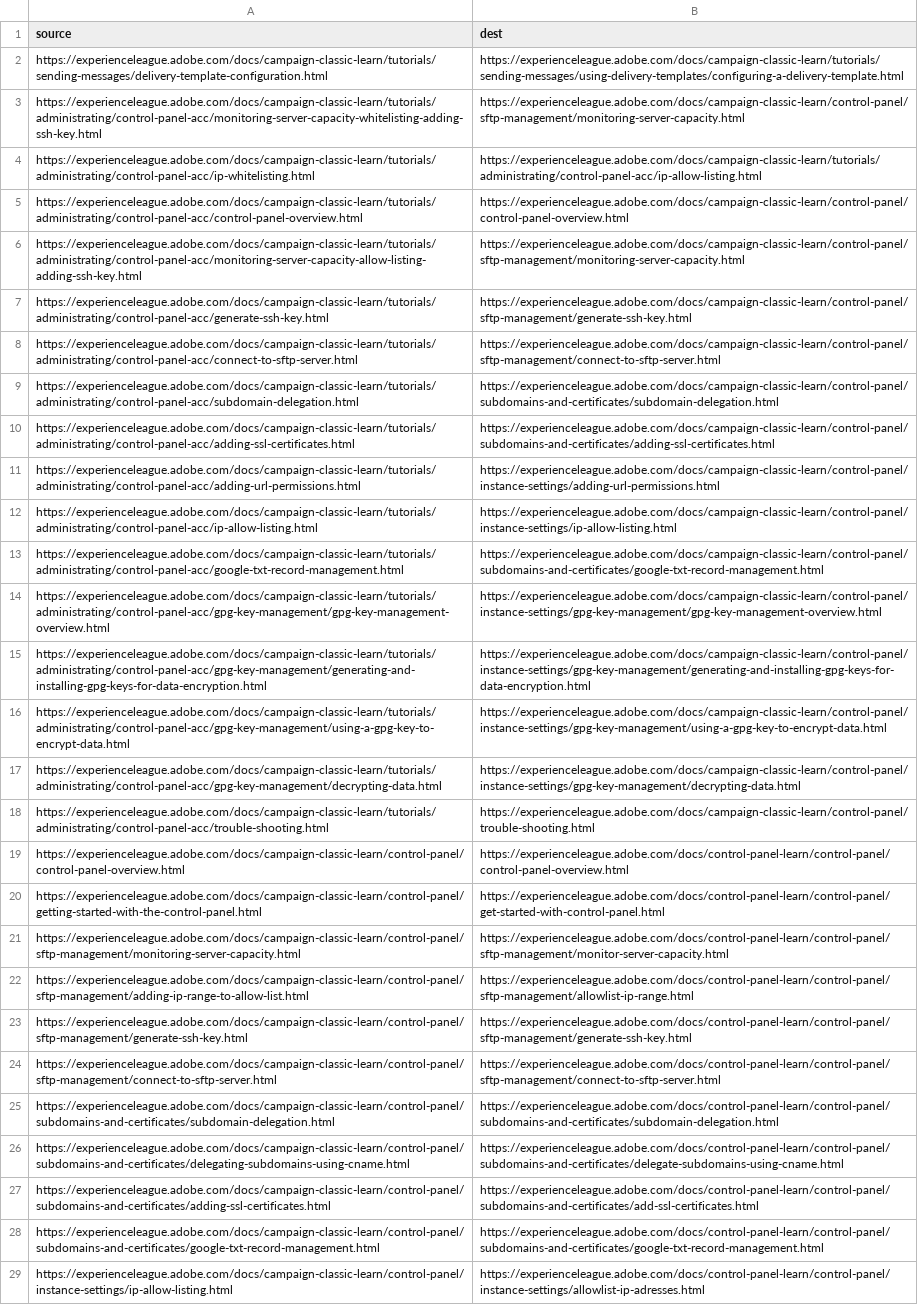
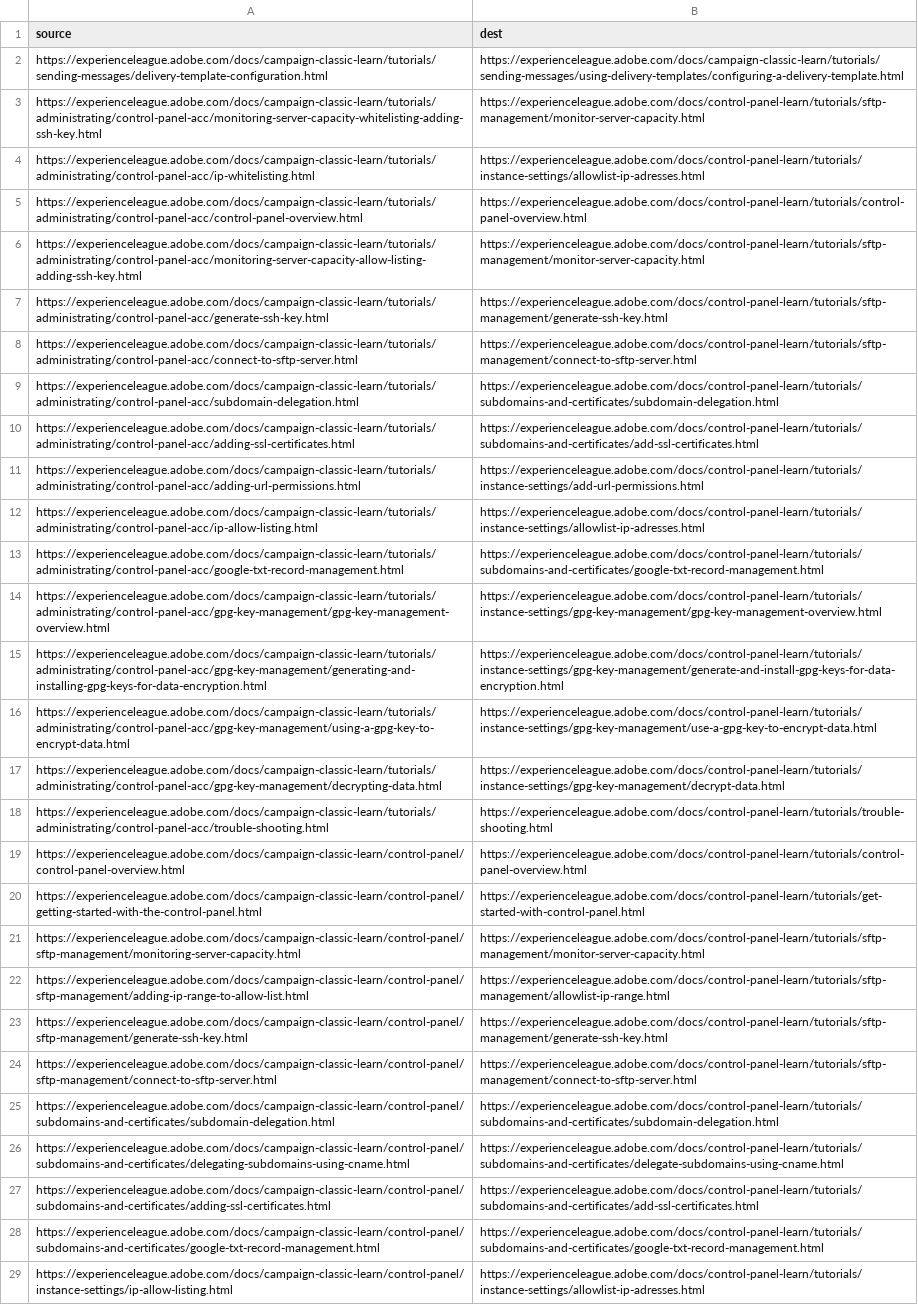
Before and after one commit to isabella232/campaign-classic-learn.zh-Hans, a CSV file: redirects.csv, drawn as a sheet; only a part is shown; the diff covers the shown part only; the diff names each change by its address in the sheet, - before the commit and + after, or states it on an @@ line.

Commit message:
Synced non localizable files from repo .

```diff
--- a/redirects.csv
+++ b/redirects.csv
-B3 (dest): https://experienceleague.adobe.com/docs/campaign-classic-learn/control-panel/sftp-management/monitoring-server-capacity.html
+B3 (dest): https://experienceleague.adobe.com/docs/control-panel-learn/tutorials/sftp-management/monitor-server-capacity.html
-B4 (dest): https://experienceleague.adobe.com/docs/campaign-classic-learn/tutorials/administrating/control-panel-acc/ip-allow-listing.html
+B4 (dest): https://experienceleague.adobe.com/docs/control-panel-learn/tutorials/instance-settings/allowlist-ip-adresses.html
-B5 (dest): https://experienceleague.adobe.com/docs/campaign-classic-learn/control-panel/control-panel-overview.html
+B5 (dest): https://experienceleague.adobe.com/docs/control-panel-learn/tutorials/control-panel-overview.html
-B6 (dest): https://experienceleague.adobe.com/docs/campaign-classic-learn/control-panel/sftp-management/monitoring-server-capacity.html
+B6 (dest): https://experienceleague.adobe.com/docs/control-panel-learn/tutorials/sftp-management/monitor-server-capacity.html
-B7 (dest): https://experienceleague.adobe.com/docs/campaign-classic-learn/control-panel/sftp-management/generate-ssh-key.html
+B7 (dest): https://experienceleague.adobe.com/docs/control-panel-learn/tutorials/sftp-management/generate-ssh-key.html
-B8 (dest): https://experienceleague.adobe.com/docs/campaign-classic-learn/control-panel/sftp-management/connect-to-sftp-server.html
+B8 (dest): https://experienceleague.adobe.com/docs/control-panel-learn/tutorials/sftp-management/connect-to-sftp-server.html
-B9 (dest): https://experienceleague.adobe.com/docs/campaign-classic-learn/control-panel/subdomains-and-certificates/subdomain-delegation.html
+B9 (dest): https://experienceleague.adobe.com/docs/control-panel-learn/tutorials/subdomains-and-certificates/subdomain-delegation.html
-B10 (dest): https://experienceleague.adobe.com/docs/campaign-classic-learn/control-panel/subdomains-and-certificates/adding-ssl-certificates.html
+B10 (dest): https://experienceleague.adobe.com/docs/control-panel-learn/tutorials/subdomains-and-certificates/add-ssl-certificates.html
-B11 (dest): https://experienceleague.adobe.com/docs/campaign-classic-learn/control-panel/instance-settings/adding-url-permissions.html
+B11 (dest): https://experienceleague.adobe.com/docs/control-panel-learn/tutorials/instance-settings/add-url-permissions.html
-B12 (dest): https://experienceleague.adobe.com/docs/campaign-classic-learn/control-panel/instance-settings/ip-allow-listing.html
+B12 (dest): https://experienceleague.adobe.com/docs/control-panel-learn/tutorials/instance-settings/allowlist-ip-adresses.html
-B13 (dest): https://experienceleague.adobe.com/docs/campaign-classic-learn/control-panel/subdomains-and-certificates/google-txt-record-management.html
+B13 (dest): https://experienceleague.adobe.com/docs/control-panel-learn/tutorials/subdomains-and-certificates/google-txt-record-management.html
-B14 (dest): https://experienceleague.adobe.com/docs/campaign-classic-learn/control-panel/instance-settings/gpg-key-management/gpg-key-management-overview.html
+B14 (dest): https://experienceleague.adobe.com/docs/control-panel-learn/tutorials/instance-settings/gpg-key-management/gpg-key-management-overview.html
-B15 (dest): https://experienceleague.adobe.com/docs/campaign-classic-learn/control-panel/instance-settings/gpg-key-management/generating-and-installing-gpg-keys-for-data-encryption.html
+B15 (dest): https://experienceleague.adobe.com/docs/control-panel-learn/tutorials/instance-settings/gpg-key-management/generate-and-install-gpg-keys-for-data-encryption.html
-B16 (dest): https://experienceleague.adobe.com/docs/campaign-classic-learn/control-panel/instance-settings/gpg-key-management/using-a-gpg-key-to-encrypt-data.html
+B16 (dest): https://experienceleague.adobe.com/docs/control-panel-learn/tutorials/instance-settings/gpg-key-management/use-a-gpg-key-to-encrypt-data.html
-B17 (dest): https://experienceleague.adobe.com/docs/campaign-classic-learn/control-panel/instance-settings/gpg-key-management/decrypting-data.html
+B17 (dest): https://experienceleague.adobe.com/docs/control-panel-learn/tutorials/instance-settings/gpg-key-management/decrypt-data.html
-B18 (dest): https://experienceleague.adobe.com/docs/campaign-classic-learn/control-panel/trouble-shooting.html
+B18 (dest): https://experienceleague.adobe.com/docs/control-panel-learn/tutorials/trouble-shooting.html
-B19 (dest): https://experienceleague.adobe.com/docs/control-panel-learn/control-panel/control-panel-overview.html
+B19 (dest): https://experienceleague.adobe.com/docs/control-panel-learn/tutorials/control-panel-overview.html
-B20 (dest): https://experienceleague.adobe.com/docs/control-panel-learn/control-panel/get-started-with-control-panel.html
+B20 (dest): https://experienceleague.adobe.com/docs/control-panel-learn/tutorials/get-started-with-control-panel.html
-B21 (dest): https://experienceleague.adobe.com/docs/control-panel-learn/control-panel/sftp-management/monitor-server-capacity.html
+B21 (dest): https://experienceleague.adobe.com/docs/control-panel-learn/tutorials/sftp-management/monitor-server-capacity.html
-B22 (dest): https://experienceleague.adobe.com/docs/control-panel-learn/control-panel/sftp-management/allowlist-ip-range.html
+B22 (dest): https://experienceleague.adobe.com/docs/control-panel-learn/tutorials/sftp-management/allowlist-ip-range.html
-B23 (dest): https://experienceleague.adobe.com/docs/control-panel-learn/control-panel/sftp-management/generate-ssh-key.html
+B23 (dest): https://experienceleague.adobe.com/docs/control-panel-learn/tutorials/sftp-management/generate-ssh-key.html
-B24 (dest): https://experienceleague.adobe.com/docs/control-panel-learn/control-panel/sftp-management/connect-to-sftp-server.html
+B24 (dest): https://experienceleague.adobe.com/docs/control-panel-learn/tutorials/sftp-management/connect-to-sftp-server.html
-B25 (dest): https://experienceleague.adobe.com/docs/control-panel-learn/control-panel/subdomains-and-certificates/subdomain-delegation.html
+B25 (dest): https://experienceleague.adobe.com/docs/control-panel-learn/tutorials/subdomains-and-certificates/subdomain-delegation.html
-B26 (dest): https://experienceleague.adobe.com/docs/control-panel-learn/control-panel/subdomains-and-certificates/delegate-subdomains-using-cname.html
+B26 (dest): https://experienceleague.adobe.com/docs/control-panel-learn/tutorials/subdomains-and-certificates/delegate-subdomains-using-cname.html
-B27 (dest): https://experienceleague.adobe.com/docs/control-panel-learn/control-panel/subdomains-and-certificates/add-ssl-certificates.html
+B27 (dest): https://experienceleague.adobe.com/docs/control-panel-learn/tutorials/subdomains-and-certificates/add-ssl-certificates.html
-B28 (dest): https://experienceleague.adobe.com/docs/control-panel-learn/control-panel/subdomains-and-certificates/google-txt-record-management.html
+B28 (dest): https://experienceleague.adobe.com/docs/control-panel-learn/tutorials/subdomains-and-certificates/google-txt-record-management.html
-B29 (dest): https://experienceleague.adobe.com/docs/control-panel-learn/control-panel/instance-settings/allowlist-ip-adresses.html
+B29 (dest): https://experienceleague.adobe.com/docs/control-panel-learn/tutorials/instance-settings/allowlist-ip-adresses.html
```
Also changed, not shown: 7 edited cells elsewhere in this file.
